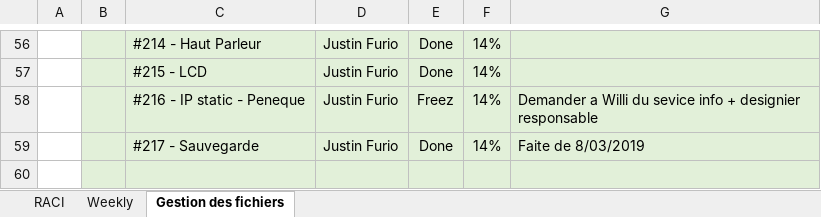
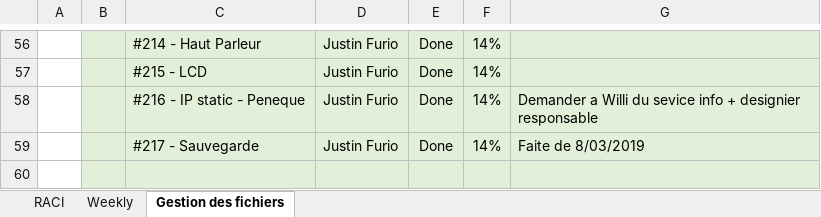
Before and after one commit to JasonPUEL/robotni20182019, an Excel workbook: #000 Coupe NI/Gestion_de_projet RACI Weekly.xlsx, sheet Gestion des fichiers, drawn as a sheet; only a part is shown, gaps mark what is left out; values as stored, in another font and other column widths than the file's, no borders; table styles not drawn; the diff covers the shown part only; the diff names each change by its address in the sheet, - before the commit and + after, or states it on an @@ line.

```diff
--- a/#000 Coupe NI/Gestion_de_projet RACI Weekly.xlsx (sheet Gestion des fichiers)
+++ b/#000 Coupe NI/Gestion_de_projet RACI Weekly.xlsx (sheet Gestion des fichiers)
-E58: Freez
+E58: Done
```
Also changed, not shown: 12 edited cells elsewhere in this sheet, 6 other files.
